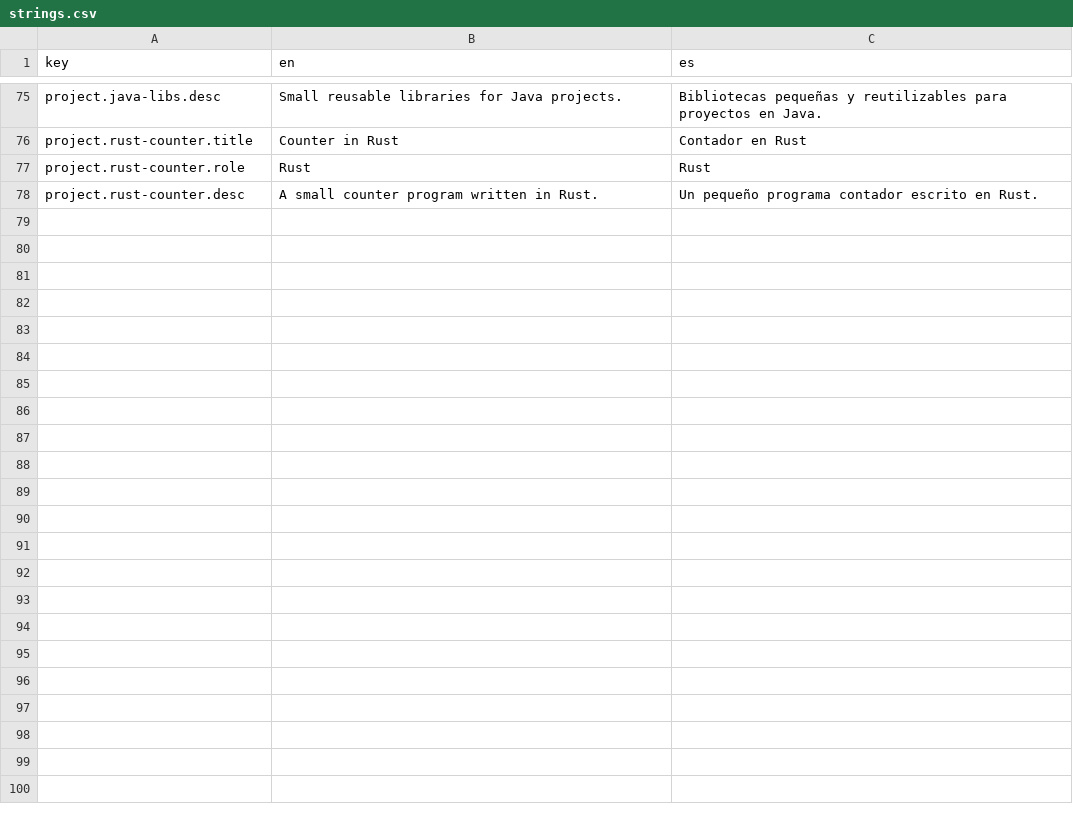
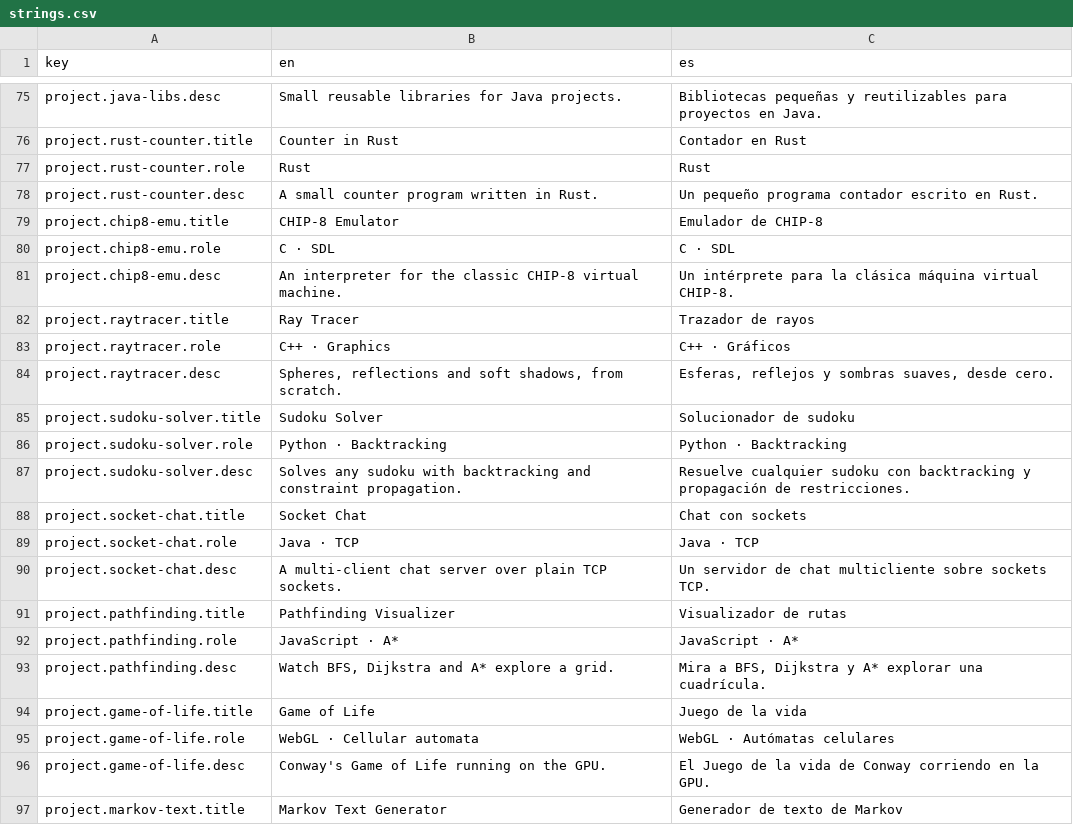
Before and after one commit to darshanperez/darshanperez.github.io, a CSV file: public/i18n/strings.csv, drawn as a sheet; only a part is shown, gaps mark what is left out; the diff covers the shown part only.

```diff
--- a/public/i18n/strings.csv
+++ b/public/i18n/strings.csv
@@ -78 +78,20 @@ project.rust-counter.role,Rust,Rust
 project.rust-counter.desc,A small counter program written in Rust.,Un pequeño programa contador escrito en Rust.
+project.chip8-emu.title,CHIP-8 Emulator,Emulador de CHIP-8
+project.chip8-emu.role,C · SDL,C · SDL
+project.chip8-emu.desc,An interpreter for the classic CHIP-8 virtual machine.,Un intérprete para la clásica máquina virtual CHIP-8.
+project.raytracer.title,Ray Tracer,Trazador de rayos
+project.raytracer.role,C++ · Graphics,C++ · Gráficos
+project.raytracer.desc,"Spheres, reflections and soft shadows, from scratch.","Esferas, reflejos y sombras suaves, desde cero."
+project.sudoku-solver.title,Sudoku Solver,Solucionador de sudoku
+project.sudoku-solver.role,Python · Backtracking,Python · Backtracking
+project.sudoku-solver.desc,Solves any sudoku with backtracking and constraint propagation.,Resuelve cualquier sudoku con backtracking y propagación de restricciones.
+project.socket-chat.title,Socket Chat,Chat con sockets
+project.socket-chat.role,Java · TCP,Java · TCP
+project.socket-chat.desc,A multi-client chat server over plain TCP sockets.,Un servidor de chat multicliente sobre sockets TCP.
+project.pathfinding.title,Pathfinding Visualizer,Visualizador de rutas
+project.pathfinding.role,JavaScript · A*,JavaScript · A*
+project.pathfinding.desc,"Watch BFS, Dijkstra and A* explore a grid.","Mira a BFS, Dijkstra y A* explorar una cuadrícula."
+project.game-of-life.title,Game of Life,Juego de la vida
+project.game-of-life.role,WebGL · Cellular automata,WebGL · Autómatas celulares
+project.game-of-life.desc,Conway's Game of Life running on the GPU.,El Juego de la vida de Conway corriendo en la GPU.
+project.markov-text.title,Markov Text Generator,Generador de texto de Markov
```
Also changed, not shown: 11 added rows elsewhere in this file, 14 other files.
